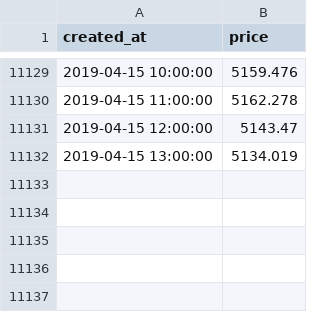
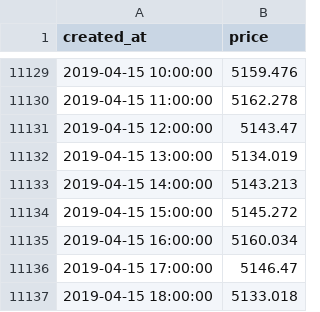
Before and after one commit to andyjk15/cryptosky-backend, a CSV file: data_collector/historical_prices.csv, drawn as a sheet; only a part is shown, gaps mark what is left out.

```diff
--- a/data_collector/historical_prices.csv
+++ b/data_collector/historical_prices.csv
@@ -11132 +11132,6 @@ created_at,price
 2019-04-15 13:00:00,5134.019
+2019-04-15 14:00:00,5143.213
+2019-04-15 15:00:00,5145.272
+2019-04-15 16:00:00,5160.034
+2019-04-15 17:00:00,5146.47
+2019-04-15 18:00:00,5133.018
```
Also changed, not shown: 7 other files.
